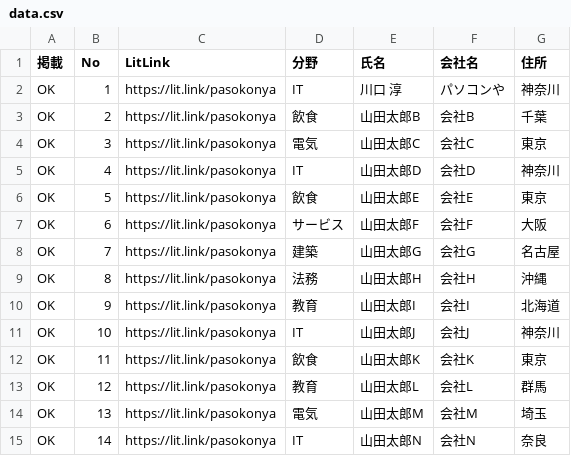
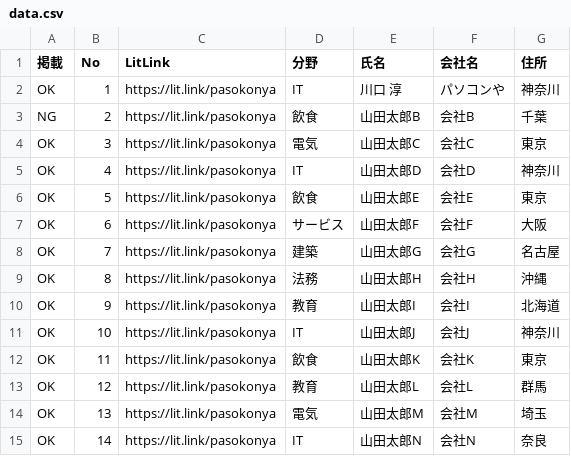
Before and after one commit to pasokonya/pasokonya, a CSV file: data.csv, drawn as a sheet.

Commit message:
Add files via upload

```diff
--- a/data.csv
+++ b/data.csv
@@ -2,3 +2,3 @@
 OK,1,https://lit.link/pasokonya,IT,川口 淳,パソコンや,神奈川
-OK,2,https://lit.link/pasokonya,飲食,山田太郎B,会社B,千葉
+NG,2,https://lit.link/pasokonya,飲食,山田太郎B,会社B,千葉
 OK,3,https://lit.link/pasokonya,電気,山田太郎C,会社C,東京
```
